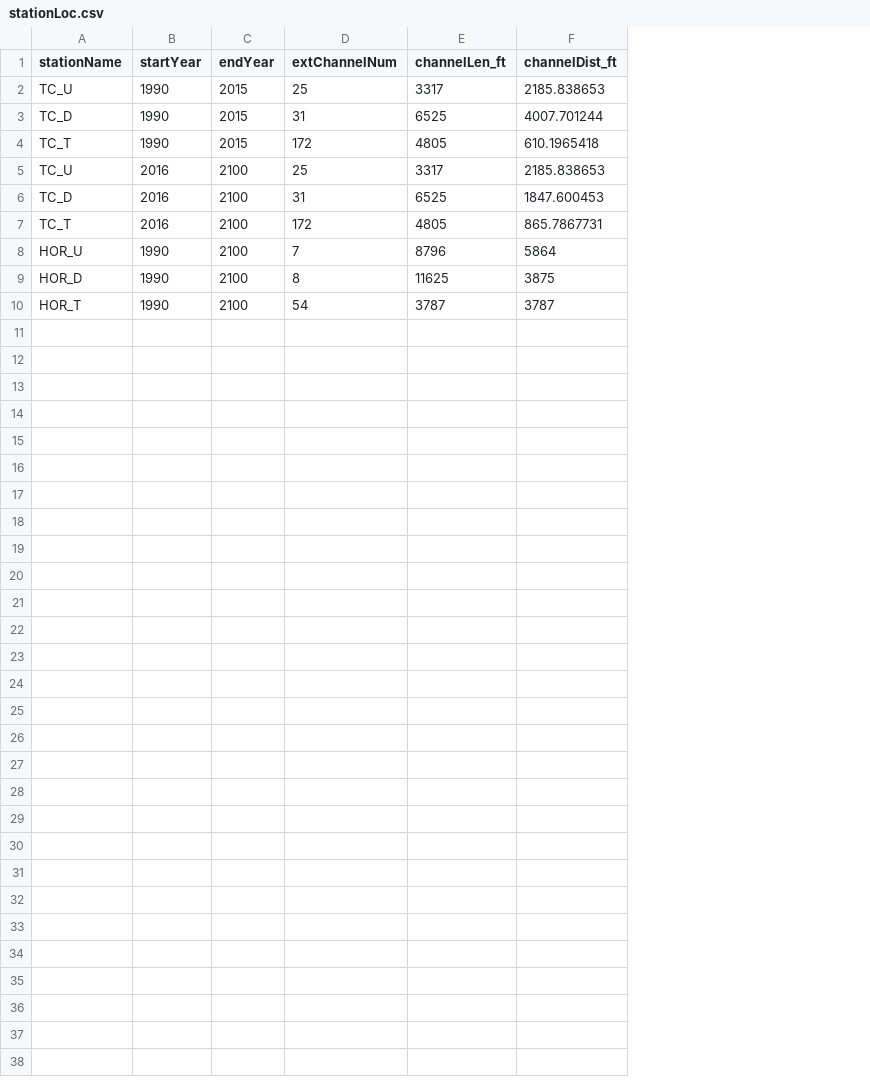
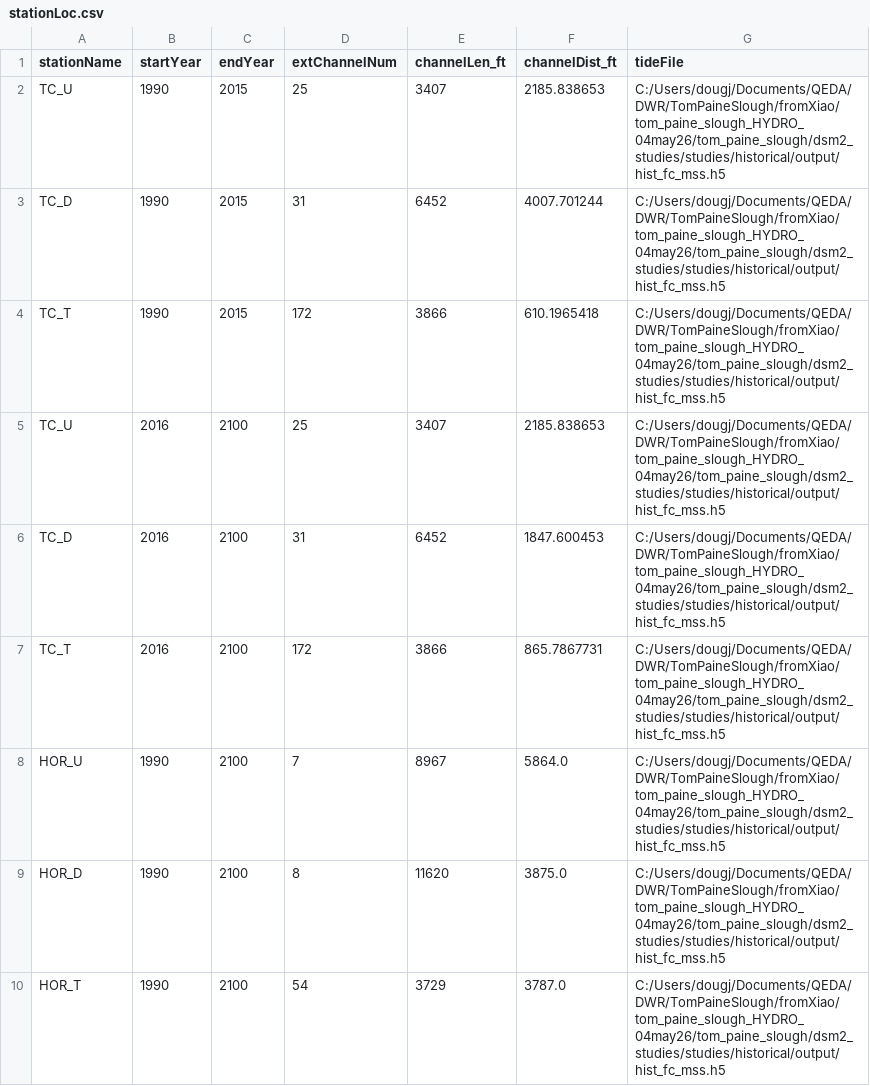
Before and after one commit to CADWRDeltaModeling/EcoPTM, a CSV file: scripts/routingPreprocessor/stationLoc.csv, drawn as a sheet; the diff names each change by its address in the sheet, - before the commit and + after, or states it on an @@ line.

```diff
--- a/scripts/routingPreprocessor/stationLoc.csv
+++ b/scripts/routingPreprocessor/stationLoc.csv
+column G (tideFile), rows 2-10: all C:/Users/dougj/Documents/QEDA/DWR/TomPaineSlough/fromXiao/tom_paine_slough_HYDRO_04may26/tom_paine_slough/dsm2_studies/studies/historical/output/hist_fc_mss.h5
-E2 (channelLen_ft): 3317
+E2 (channelLen_ft): 3407
-E3 (channelLen_ft): 6525
+E3 (channelLen_ft): 6452
-E4 (channelLen_ft): 4805
+E4 (channelLen_ft): 3866
-E5 (channelLen_ft): 3317
+E5 (channelLen_ft): 3407
-E6 (channelLen_ft): 6525
+E6 (channelLen_ft): 6452
-E7 (channelLen_ft): 4805
+E7 (channelLen_ft): 3866
-E8 (channelLen_ft): 8796
+E8 (channelLen_ft): 8967
-F8 (channelDist_ft): 5864
+F8 (channelDist_ft): 5864.0
-E9 (channelLen_ft): 11625
+E9 (channelLen_ft): 11620
-F9 (channelDist_ft): 3875
+F9 (channelDist_ft): 3875.0
-E10 (channelLen_ft): 3787
+E10 (channelLen_ft): 3729
-F10 (channelDist_ft): 3787
+F10 (channelDist_ft): 3787.0
```
Also changed, not shown: scripts/routingPreprocessor/modifyChannel.csv.
